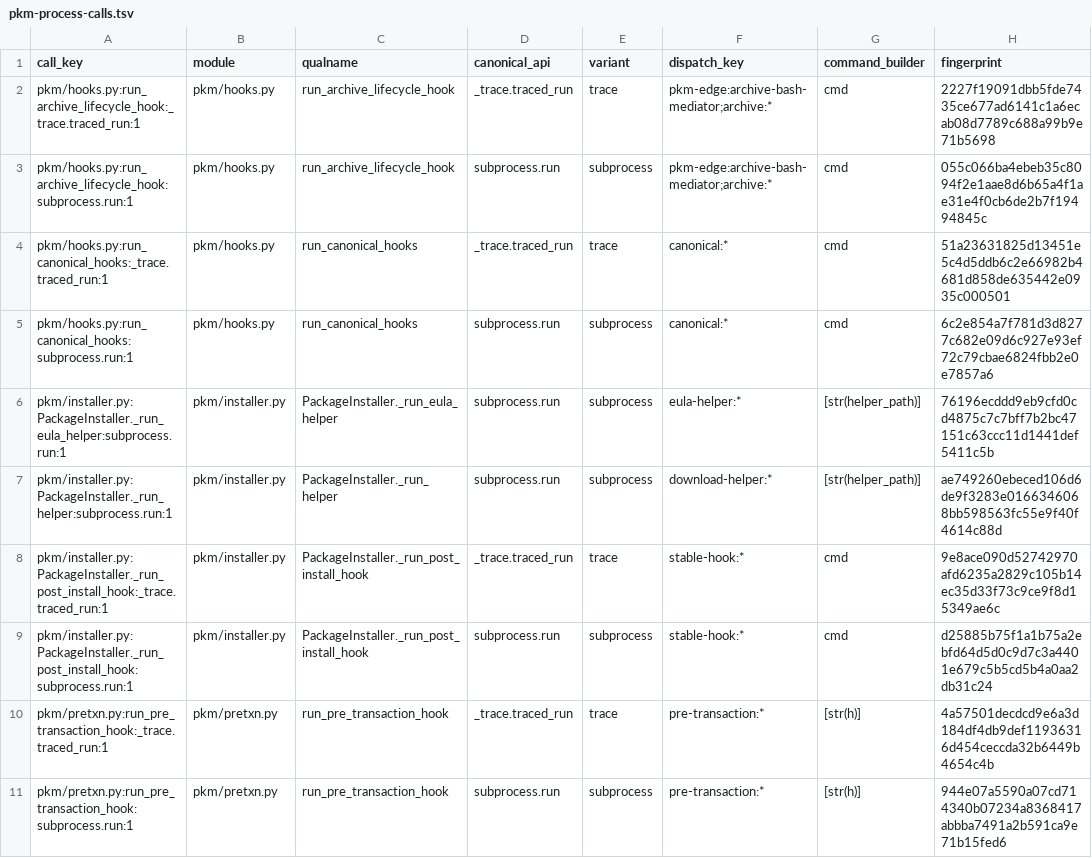
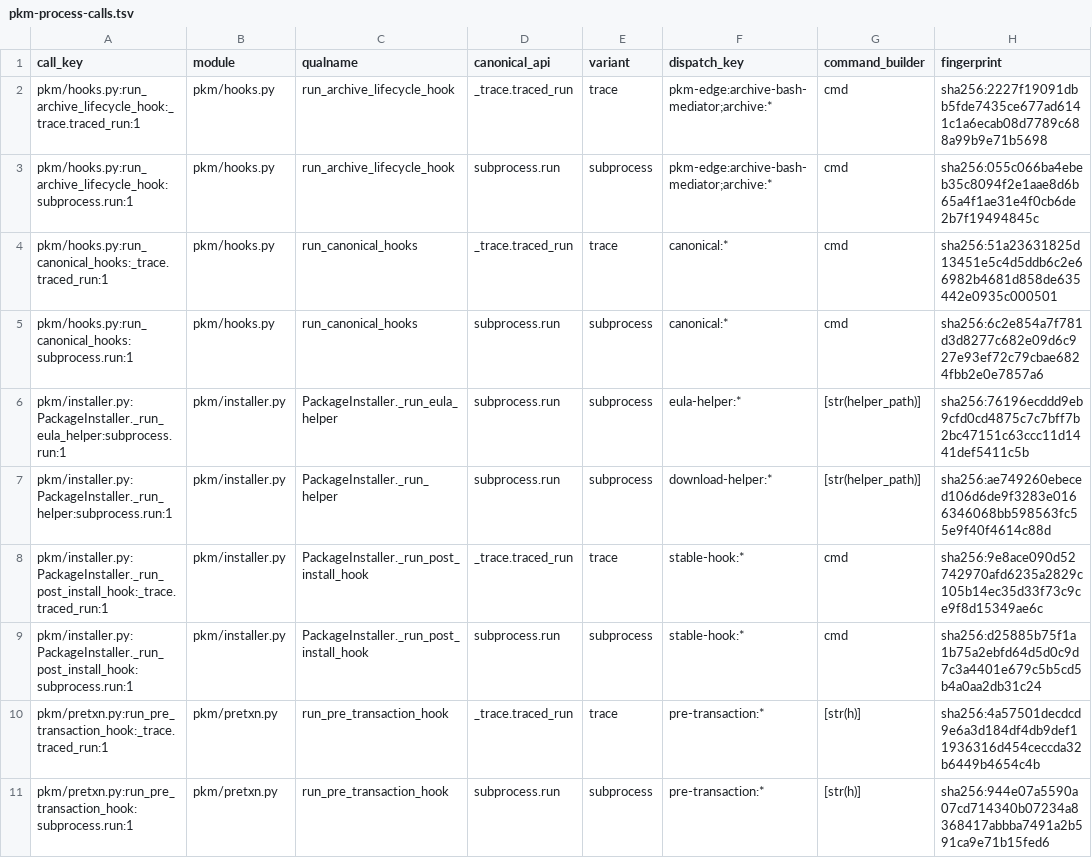
Before and after one commit to InterGenJLU/intergenos, a TSV file: config/pkm-process-calls.tsv, drawn as a sheet; only a part is shown; the diff covers the shown part only.

```diff
--- a/config/pkm-process-calls.tsv
+++ b/config/pkm-process-calls.tsv
@@ -1,11 +1,11 @@
 call_key	module	qualname	canonical_api	variant	dispatch_key	command_builder	fingerprint
-pkm/hooks.py:run_archive_lifecycle_hook:_trace.traced_run:1	pkm/hooks.py	run_archive_lifecycle_hook	_trace.traced_run	trace	pkm-edge:archive-bash-mediator;archive:*	cmd	2227f19091dbb5fde7435ce677ad6141c1a6ecab08d7789c688a99b9e71b5698
-pkm/hooks.py:run_archive_lifecycle_hook:subprocess.run:1	pkm/hooks.py	run_archive_lifecycle_hook	subprocess.run	subprocess	pkm-edge:archive-bash-mediator;archive:*	cmd	055c066ba4ebeb35c8094f2e1aae8d6b65a4f1ae31e4f0cb6de2b7f19494845c
-pkm/hooks.py:run_canonical_hooks:_trace.traced_run:1	pkm/hooks.py	run_canonical_hooks	_trace.traced_run	trace	canonical:*	cmd	51a23631825d13451e5c4d5ddb6c2e66982b4681d858de635442e0935c000501
-pkm/hooks.py:run_canonical_hooks:subprocess.run:1	pkm/hooks.py	run_canonical_hooks	subprocess.run	subprocess	canonical:*	cmd	6c2e854a7f781d3d8277c682e09d6c927e93ef72c79cbae6824fbb2e0e7857a6
-pkm/installer.py:PackageInstaller._run_eula_helper:subprocess.run:1	pkm/installer.py	PackageInstaller._run_eula_helper	subprocess.run	subprocess	eula-helper:*	[str(helper_path)]	76196ecddd9eb9cfd0cd4875c7c7bff7b2bc47151c63ccc11d1441def5411c5b
-pkm/installer.py:PackageInstaller._run_helper:subprocess.run:1	pkm/installer.py	PackageInstaller._run_helper	subprocess.run	subprocess	download-helper:*	[str(helper_path)]	ae749260ebeced106d6de9f3283e0166346068bb598563fc55e9f40f4614c88d
-pkm/installer.py:PackageInstaller._run_post_install_hook:_trace.traced_run:1	pkm/installer.py	PackageInstaller._run_post_install_hook	_trace.traced_run	trace	stable-hook:*	cmd	9e8ace090d52742970afd6235a2829c105b14ec35d33f73c9ce9f8d15349ae6c
-pkm/installer.py:PackageInstaller._run_post_install_hook:subprocess.run:1	pkm/installer.py	PackageInstaller._run_post_install_hook	subprocess.run	subprocess	stable-hook:*	cmd	d25885b75f1a1b75a2ebfd64d5d0c9d7c3a4401e679c5b5cd5b4a0aa2db31c24
-pkm/pretxn.py:run_pre_transaction_hook:_trace.traced_run:1	pkm/pretxn.py	run_pre_transaction_hook	_trace.traced_run	trace	pre-transaction:*	[str(h)]	4a57501decdcd9e6a3d184df4db9def11936316d454ceccda32b6449b4654c4b
-pkm/pretxn.py:run_pre_transaction_hook:subprocess.run:1	pkm/pretxn.py	run_pre_transaction_hook	subprocess.run	subprocess	pre-transaction:*	[str(h)]	944e07a5590a07cd714340b07234a8368417abbba7491a2b591ca9e71b15fed6
+pkm/hooks.py:run_archive_lifecycle_hook:_trace.traced_run:1	pkm/hooks.py	run_archive_lifecycle_hook	_trace.traced_run	trace	pkm-edge:archive-bash-mediator;archive:*	cmd	sha256:2227f19091dbb5fde7435ce677ad6141c1a6ecab08d7789c688a99b9e71b5698
+pkm/hooks.py:run_archive_lifecycle_hook:subprocess.run:1	pkm/hooks.py	run_archive_lifecycle_hook	subprocess.run	subprocess	pkm-edge:archive-bash-mediator;archive:*	cmd	sha256:055c066ba4ebeb35c8094f2e1aae8d6b65a4f1ae31e4f0cb6de2b7f19494845c
+pkm/hooks.py:run_canonical_hooks:_trace.traced_run:1	pkm/hooks.py	run_canonical_hooks	_trace.traced_run	trace	canonical:*	cmd	sha256:51a23631825d13451e5c4d5ddb6c2e66982b4681d858de635442e0935c000501
+pkm/hooks.py:run_canonical_hooks:subprocess.run:1	pkm/hooks.py	run_canonical_hooks	subprocess.run	subprocess	canonical:*	cmd	sha256:6c2e854a7f781d3d8277c682e09d6c927e93ef72c79cbae6824fbb2e0e7857a6
+pkm/installer.py:PackageInstaller._run_eula_helper:subprocess.run:1	pkm/installer.py	PackageInstaller._run_eula_helper	subprocess.run	subprocess	eula-helper:*	[str(helper_path)]	sha256:76196ecddd9eb9cfd0cd4875c7c7bff7b2bc47151c63ccc11d1441def5411c5b
+pkm/installer.py:PackageInstaller._run_helper:subprocess.run:1	pkm/installer.py	PackageInstaller._run_helper	subprocess.run	subprocess	download-helper:*	[str(helper_path)]	sha256:ae749260ebeced106d6de9f3283e0166346068bb598563fc55e9f40f4614c88d
+pkm/installer.py:PackageInstaller._run_post_install_hook:_trace.traced_run:1	pkm/installer.py	PackageInstaller._run_post_install_hook	_trace.traced_run	trace	stable-hook:*	cmd	sha256:9e8ace090d52742970afd6235a2829c105b14ec35d33f73c9ce9f8d15349ae6c
+pkm/installer.py:PackageInstaller._run_post_install_hook:subprocess.run:1	pkm/installer.py	PackageInstaller._run_post_install_hook	subprocess.run	subprocess	stable-hook:*	cmd	sha256:d25885b75f1a1b75a2ebfd64d5d0c9d7c3a4401e679c5b5cd5b4a0aa2db31c24
+pkm/pretxn.py:run_pre_transaction_hook:_trace.traced_run:1	pkm/pretxn.py	run_pre_transaction_hook	_trace.traced_run	trace	pre-transaction:*	[str(h)]	sha256:4a57501decdcd9e6a3d184df4db9def11936316d454ceccda32b6449b4654c4b
+pkm/pretxn.py:run_pre_transaction_hook:subprocess.run:1	pkm/pretxn.py	run_pre_transaction_hook	subprocess.run	subprocess	pre-transaction:*	[str(h)]	sha256:944e07a5590a07cd714340b07234a8368417abbba7491a2b591ca9e71b15fed6
```
Also changed, not shown: 10 edited cells elsewhere in this file, config/pkm-execution-inventory.tsv, config/pkm-safe-python-launchers.tsv, 2 other files.
